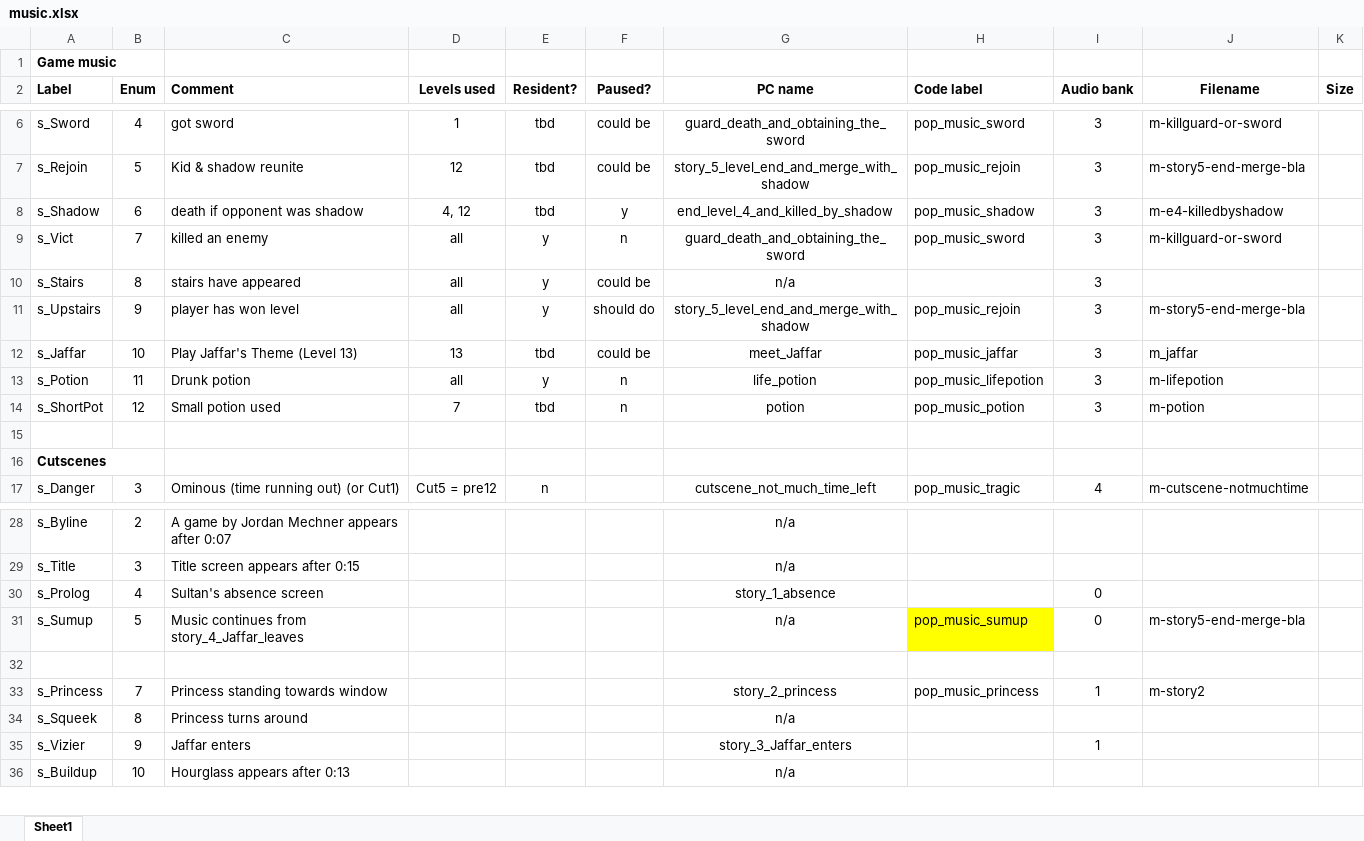
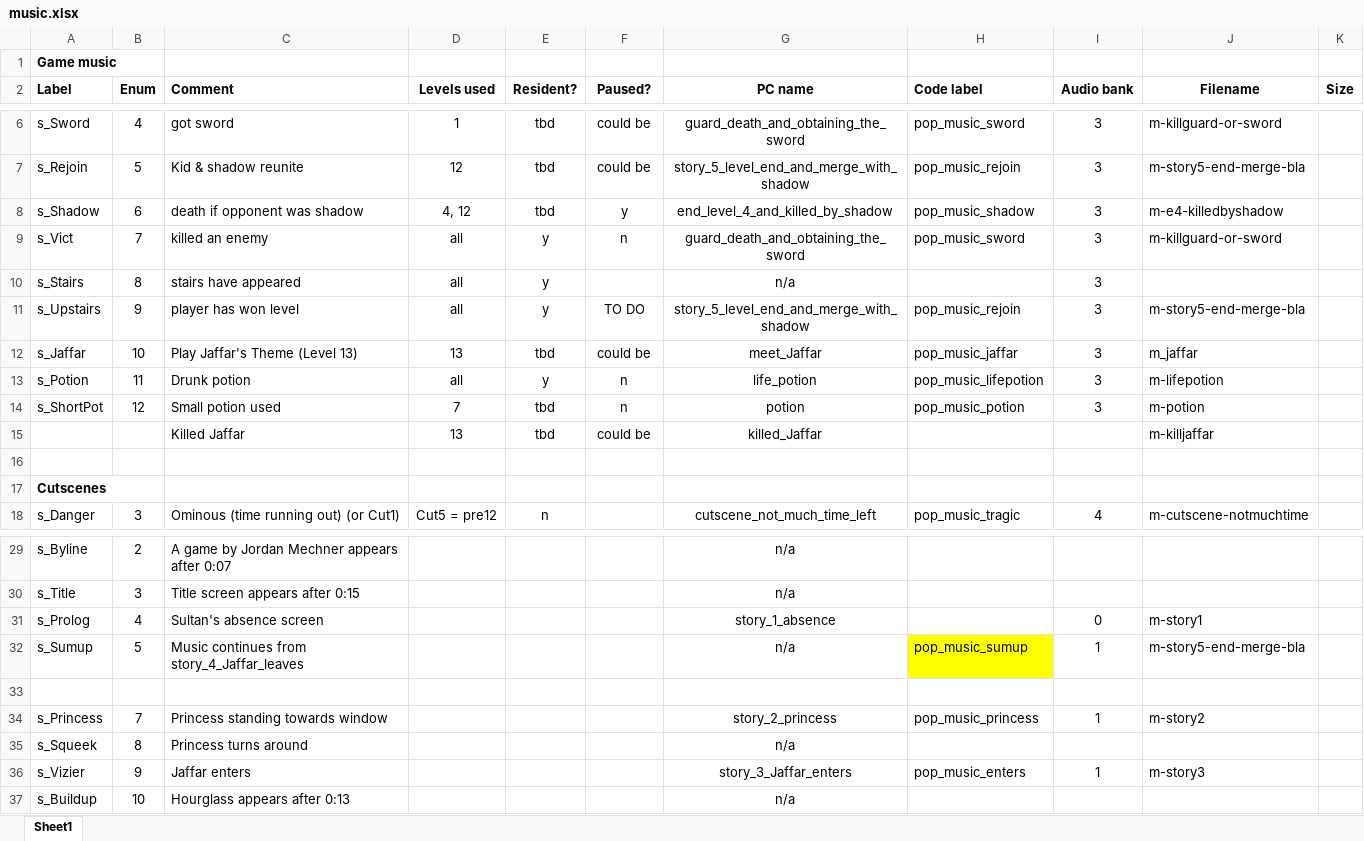
Before and after one commit to kieranhj/pop-beeb, an Excel workbook: Notes/music.xlsx, sheet Sheet1, drawn as a sheet; only a part is shown, gaps mark what is left out; values as stored, in another font and other column widths than the file's, no borders; addresses are those after the commit; the diff names each change by its address in the sheet, - before the commit and + after, or states it on an @@ line.

Commit message:
Added new tunes
story2, story3, killedjaffar
Not enough space for story4 in attract cutscene audio bank.  Need to
figure out solution.

```diff
--- a/Notes/music.xlsx (sheet Sheet1)
+++ b/Notes/music.xlsx (sheet Sheet1)
-F10 (Paused?): could be
+F10 (Paused?): (empty)
-F11 (Paused?): should do
+F11 (Paused?): TO DO
+row 15:  |  | Killed Jaffar | 13 | tbd | could be | killed_Jaffar |  |  | m-killjaffar
-J31 (Filename): (empty)
+J31 (Filename): m-story1
-I32 (Audio bank): 0
+I32 (Audio bank): 1
-H36 (Code label): (empty)
+H36 (Code label): pop_music_enters
-J36 (Filename): (empty)
+J36 (Filename): m-story3
```
Also changed, not shown: 10 other files.
